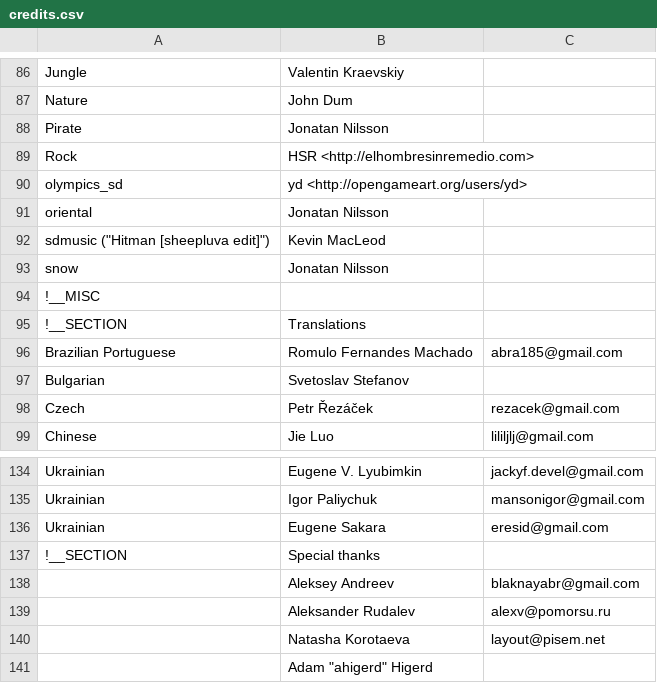
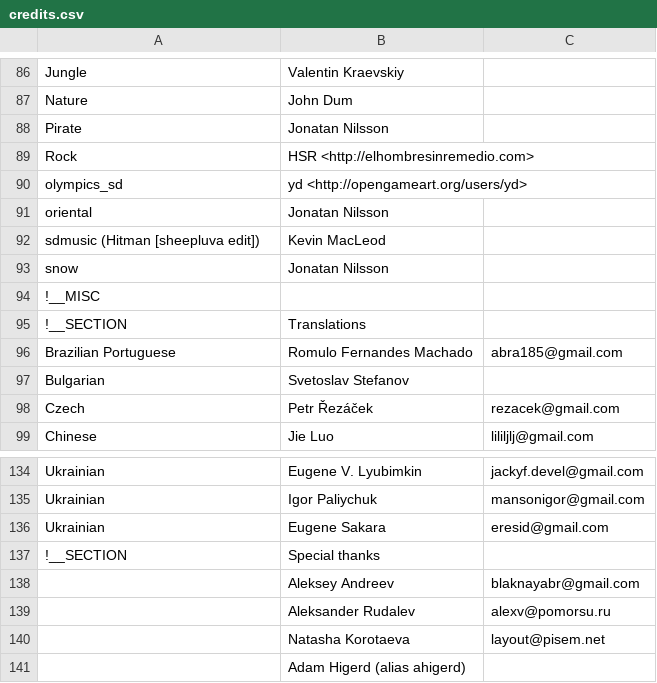
Before and after one commit to burp/hedgewars, a CSV file: QTfrontend/res/credits.csv, drawn as a sheet; only a part is shown, gaps mark what is left out.

```diff
--- a/QTfrontend/res/credits.csv
+++ b/QTfrontend/res/credits.csv
@@ -91,3 +91,3 @@
 "oriental","Jonatan Nilsson",
-"sdmusic (""Hitman [sheepluva edit]"")","Kevin MacLeod",
+"sdmusic (Hitman [sheepluva edit])","Kevin MacLeod",
 "snow","Jonatan Nilsson",
@@ -140,2 +140,2 @@
 ,"Natasha Korotaeva","layout@pisem.net",
-,"Adam ""ahigerd"" Higerd",
+,"Adam Higerd (alias ahigerd)",
```
Also changed, not shown: 3 other files.
